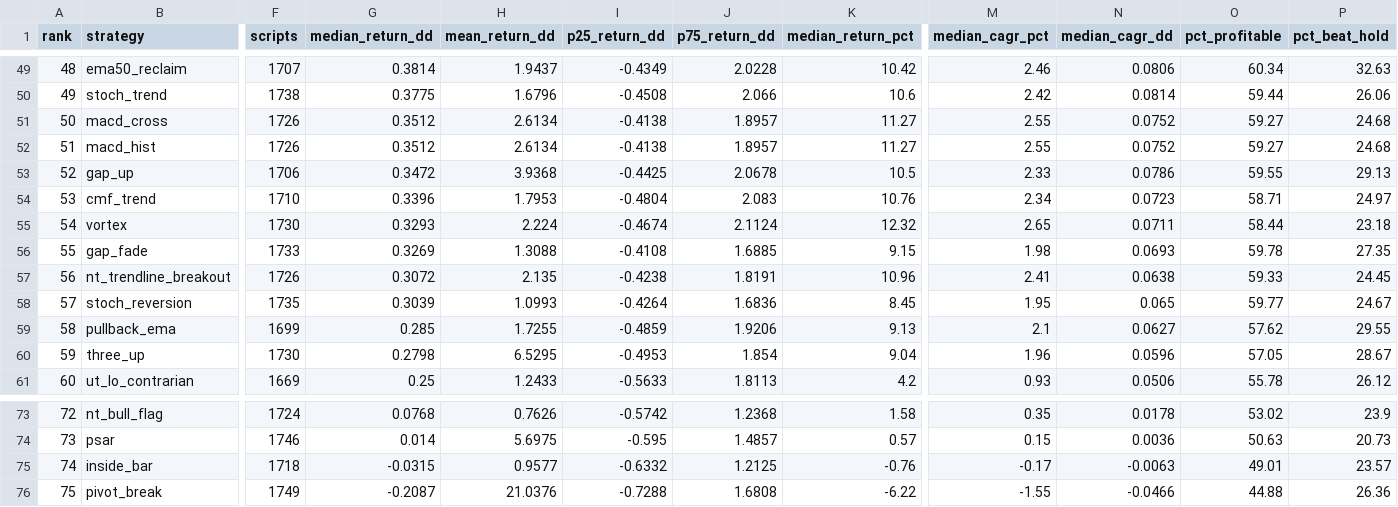
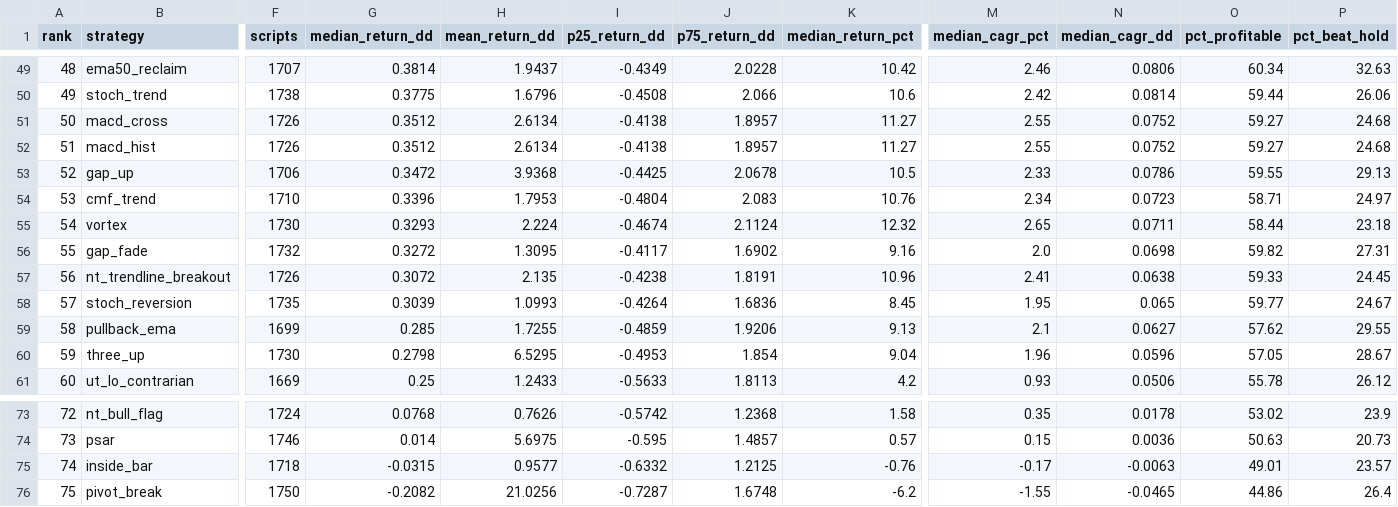
Before and after one commit to garv08/Trade-Observability-Platform, a CSV file: results/strategy-ranking-return-dd.csv, drawn as a sheet; only a part is shown, gaps mark what is left out; the diff covers the shown part only; the diff names each change by its address in the sheet, - before the commit and + after, or states it on an @@ line.

Commit message:
TOP 0.4.1: sort leaderboard by most return / max drawdown
- 'Most return ÷ |Max DD|' in Sort by, sortable Return ÷ DD column, sort=return_dd API
- Best strategy per script follows the chosen sort
- return_dd column in CSVs; results regenerated (44 Nifty 50 scripts had updated bars)

```diff
--- a/results/strategy-ranking-return-dd.csv
+++ b/results/strategy-ranking-return-dd.csv
-F56 (scripts): 1733
+F56 (scripts): 1732
-G56 (median_return_dd): 0.3269
+G56 (median_return_dd): 0.3272
-H56 (mean_return_dd): 1.3088
+H56 (mean_return_dd): 1.3095
-I56 (p25_return_dd): -0.4108
+I56 (p25_return_dd): -0.4117
-J56 (p75_return_dd): 1.6885
+J56 (p75_return_dd): 1.6902
-K56 (median_return_pct): 9.15
+K56 (median_return_pct): 9.16
-M56 (median_cagr_pct): 1.98
+M56 (median_cagr_pct): 2.0
-N56 (median_cagr_dd): 0.0693
+N56 (median_cagr_dd): 0.0698
-O56 (pct_profitable): 59.78
+O56 (pct_profitable): 59.82
-P56 (pct_beat_hold): 27.35
+P56 (pct_beat_hold): 27.31
-F76 (scripts): 1749
+F76 (scripts): 1750
-G76 (median_return_dd): -0.2087
+G76 (median_return_dd): -0.2082
-H76 (mean_return_dd): 21.0376
+H76 (mean_return_dd): 21.0256
-I76 (p25_return_dd): -0.7288
+I76 (p25_return_dd): -0.7287
-J76 (p75_return_dd): 1.6808
+J76 (p75_return_dd): 1.6748
-K76 (median_return_pct): -6.22
+K76 (median_return_pct): -6.2
-N76 (median_cagr_dd): -0.0466
+N76 (median_cagr_dd): -0.0465
-O76 (pct_profitable): 44.88
+O76 (pct_profitable): 44.86
-P76 (pct_beat_hold): 26.36
+P76 (pct_beat_hold): 26.4
```
Also changed, not shown: 31 edited cells elsewhere in this file, 16 other files.
